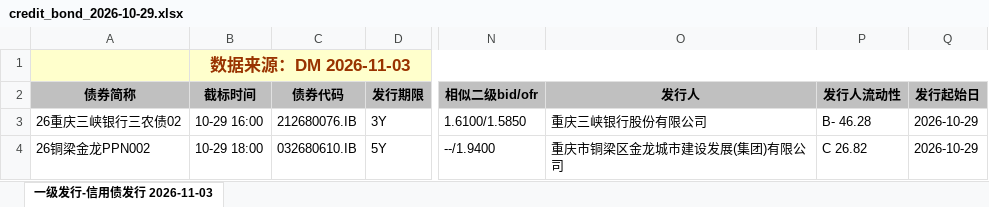
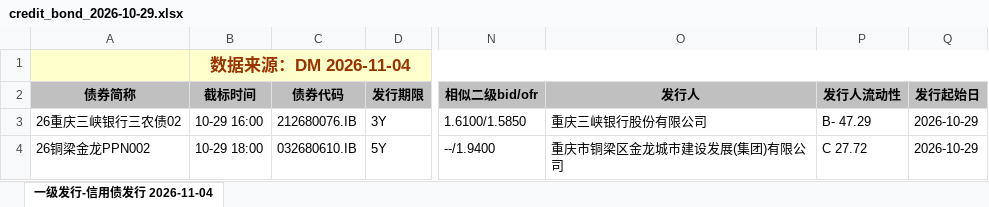
Before and after one commit to geomouse/innodealing-bond-export, an Excel workbook: data/credit_bond_2026-10-29.xlsx, sheet 一级发行-信用债发行 2026-11-04, drawn as a sheet; only a part is shown, gaps mark what is left out; values as stored, in another font and other column widths than the file's, no borders; charts and pictures not drawn; the diff names each change by its address in the sheet, - before the commit and + after, or states it on an @@ line.

```diff
--- a/data/credit_bond_2026-10-29.xlsx (sheet 一级发行-信用债发行 2026-11-04)
+++ b/data/credit_bond_2026-10-29.xlsx (sheet 一级发行-信用债发行 2026-11-04)
-sheet tab: 一级发行-信用债发行 2026-11-03
+sheet tab: 一级发行-信用债发行 2026-11-04
-B1 (截标时间): 数据来源：DM 2026-11-03
+B1 (截标时间): 数据来源：DM 2026-11-04
-P3 (发行人流动性): B- 46.28
+P3 (发行人流动性): B- 47.29
-P4 (发行人流动性): C 26.82
+P4 (发行人流动性): C 27.72
```
Also changed, not shown: data/credit_bond_2026-10-30.xlsx, data/credit_bond_all_2026-10-29.xlsx, 11 other files.
